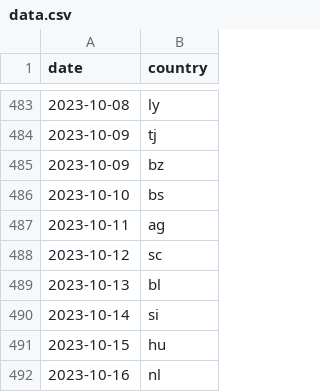
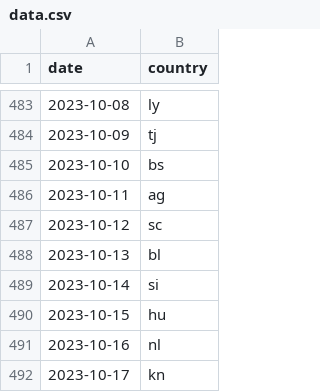
Before and after one commit to alexandersimoes/worldle, a CSV file: public/data.csv, drawn as a sheet; only a part is shown, gaps mark what is left out; the shorter side is filled out with more unchanged rows.

Commit message:
fix repeating date

```diff
--- a/public/data.csv
+++ b/public/data.csv
@@ -484,3 +484,2 @@ date,country
 2023-10-09,tj
-2023-10-09,bz
 2023-10-10,bs
```
